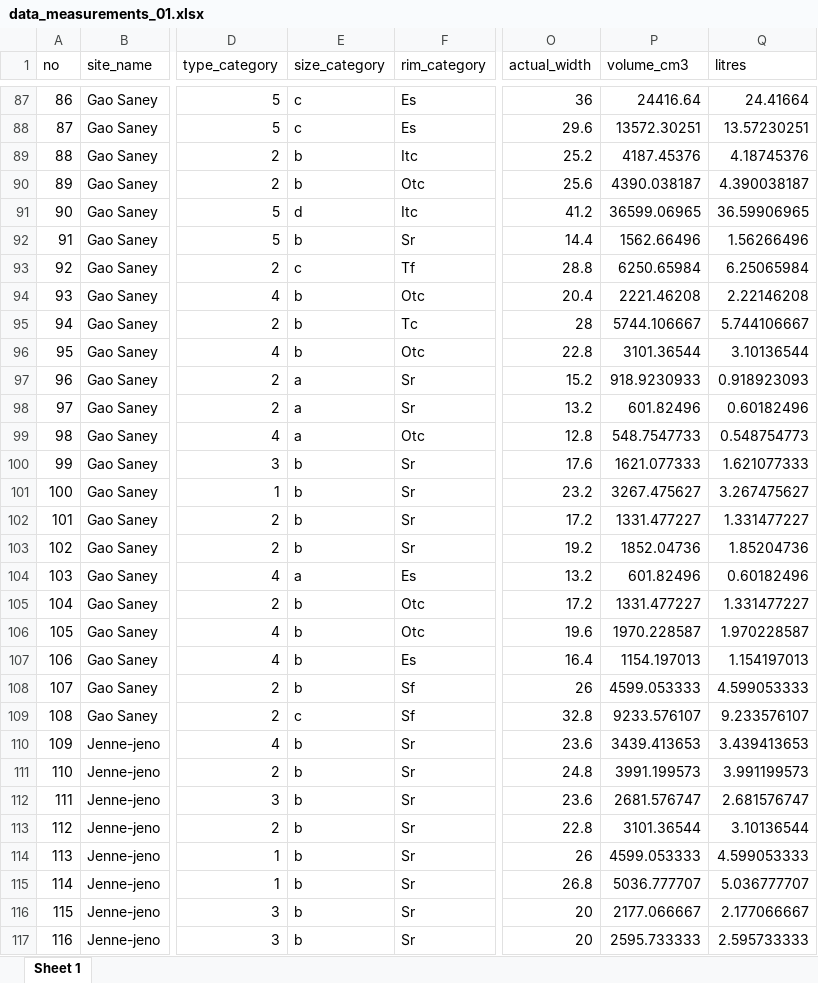
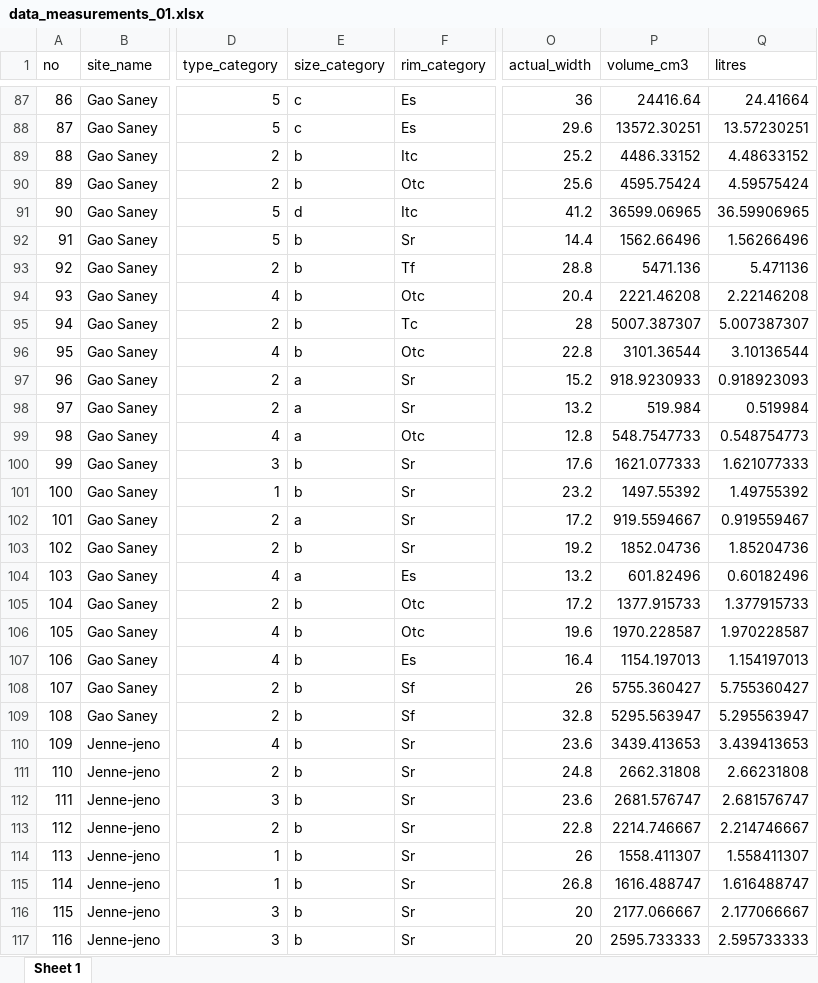
Before and after one commit to soerenfp/PotteryChronology_IND, an Excel workbook: analysis/data/raw_data/data_measurements_01.xlsx, sheet Sheet 1, drawn as a sheet; only a part is shown, gaps mark what is left out; values as stored, in another font and other column widths than the file's, no borders; the diff covers the shown part only; the diff names each change by its address in the sheet, - before the commit and + after, or states it on an @@ line.

```diff
--- a/analysis/data/raw_data/data_measurements_01.xlsx (sheet Sheet 1)
+++ b/analysis/data/raw_data/data_measurements_01.xlsx (sheet Sheet 1)
-P89 (volume_cm3): 4187.45376
+P89 (volume_cm3): 4486.33152
-Q89 (litres): 4.18745376
+Q89 (litres): 4.48633152
-P90 (volume_cm3): 4390.038187
+P90 (volume_cm3): 4595.75424
-Q90 (litres): 4.390038187
+Q90 (litres): 4.59575424
-E93 (size_category): c
+E93 (size_category): b
-P93 (volume_cm3): 6250.65984
+P93 (volume_cm3): 5471.136
-Q93 (litres): 6.25065984
+Q93 (litres): 5.471136
-P95 (volume_cm3): 5744.106667
+P95 (volume_cm3): 5007.387307
-Q95 (litres): 5.744106667
+Q95 (litres): 5.007387307
-P98 (volume_cm3): 601.82496
+P98 (volume_cm3): 519.984
-Q98 (litres): 0.60182496
+Q98 (litres): 0.519984
-P101 (volume_cm3): 3267.475627
+P101 (volume_cm3): 1497.55392
-Q101 (litres): 3.267475627
+Q101 (litres): 1.49755392
-E102 (size_category): b
+E102 (size_category): a
-P102 (volume_cm3): 1331.477227
+P102 (volume_cm3): 919.5594667
-Q102 (litres): 1.331477227
+Q102 (litres): 0.919559467
-P105 (volume_cm3): 1331.477227
+P105 (volume_cm3): 1377.915733
-Q105 (litres): 1.331477227
+Q105 (litres): 1.377915733
-P108 (volume_cm3): 4599.053333
+P108 (volume_cm3): 5755.360427
-Q108 (litres): 4.599053333
+Q108 (litres): 5.755360427
-E109 (size_category): c
+E109 (size_category): b
-P109 (volume_cm3): 9233.576107
+P109 (volume_cm3): 5295.563947
-Q109 (litres): 9.233576107
+Q109 (litres): 5.295563947
-P111 (volume_cm3): 3991.199573
+P111 (volume_cm3): 2662.31808
-Q111 (litres): 3.991199573
+Q111 (litres): 2.66231808
-P113 (volume_cm3): 3101.36544
+P113 (volume_cm3): 2214.746667
-Q113 (litres): 3.10136544
+Q113 (litres): 2.214746667
-P114 (volume_cm3): 4599.053333
+P114 (volume_cm3): 1558.411307
-Q114 (litres): 4.599053333
+Q114 (litres): 1.558411307
-P115 (volume_cm3): 5036.777707
+P115 (volume_cm3): 1616.488747
-Q115 (litres): 5.036777707
+Q115 (litres): 1.616488747
```
Also changed, not shown: 170 edited cells elsewhere in this sheet, analysis/data/raw_data/06_timelinedata.xlsx, 2 other files.
